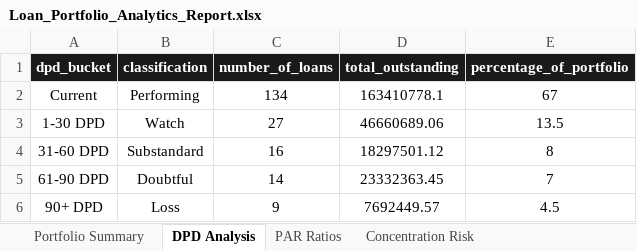
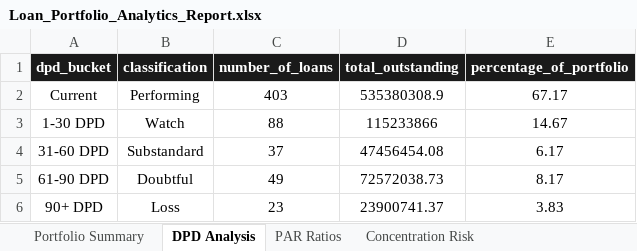
Before and after one commit to atvnbi/loan-portfolio-analytics, an Excel workbook: dashboard/Loan_Portfolio_Analytics_Report.xlsx, sheet DPD Analysis, drawn as a sheet; values as stored, in another font and other column widths than the file's, no borders; the diff names each change by its address in the sheet, - before the commit and + after, or states it on an @@ line.

```diff
--- a/dashboard/Loan_Portfolio_Analytics_Report.xlsx (sheet DPD Analysis)
+++ b/dashboard/Loan_Portfolio_Analytics_Report.xlsx (sheet DPD Analysis)
-C2 (number_of_loans): 134
+C2 (number_of_loans): 403
-D2 (total_outstanding): 163410778.1
+D2 (total_outstanding): 535380308.9
-E2 (percentage_of_portfolio): 67
+E2 (percentage_of_portfolio): 67.17
-C3 (number_of_loans): 27
+C3 (number_of_loans): 88
-D3 (total_outstanding): 46660689.06
+D3 (total_outstanding): 115233866
-E3 (percentage_of_portfolio): 13.5
+E3 (percentage_of_portfolio): 14.67
-C4 (number_of_loans): 16
+C4 (number_of_loans): 37
-D4 (total_outstanding): 18297501.12
+D4 (total_outstanding): 47456454.08
-E4 (percentage_of_portfolio): 8
+E4 (percentage_of_portfolio): 6.17
-C5 (number_of_loans): 14
+C5 (number_of_loans): 49
-D5 (total_outstanding): 23332363.45
+D5 (total_outstanding): 72572038.73
-E5 (percentage_of_portfolio): 7
+E5 (percentage_of_portfolio): 8.17
-C6 (number_of_loans): 9
+C6 (number_of_loans): 23
-D6 (total_outstanding): 7692449.57
+D6 (total_outstanding): 23900741.37
-E6 (percentage_of_portfolio): 4.5
+E6 (percentage_of_portfolio): 3.83
```
Also changed, not shown: sheet Repayment Performance, sheet Concentration Risk, sheet Portfolio Summary, sheet PAR Ratios, 7 other files.
